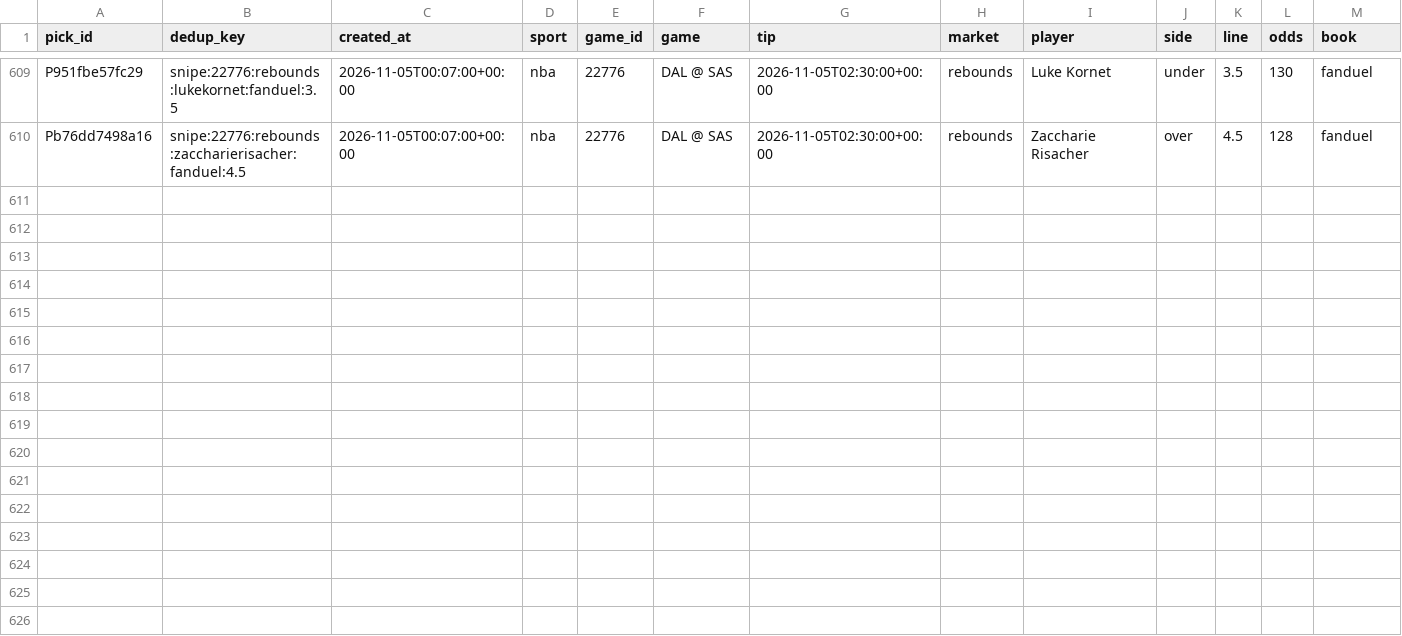
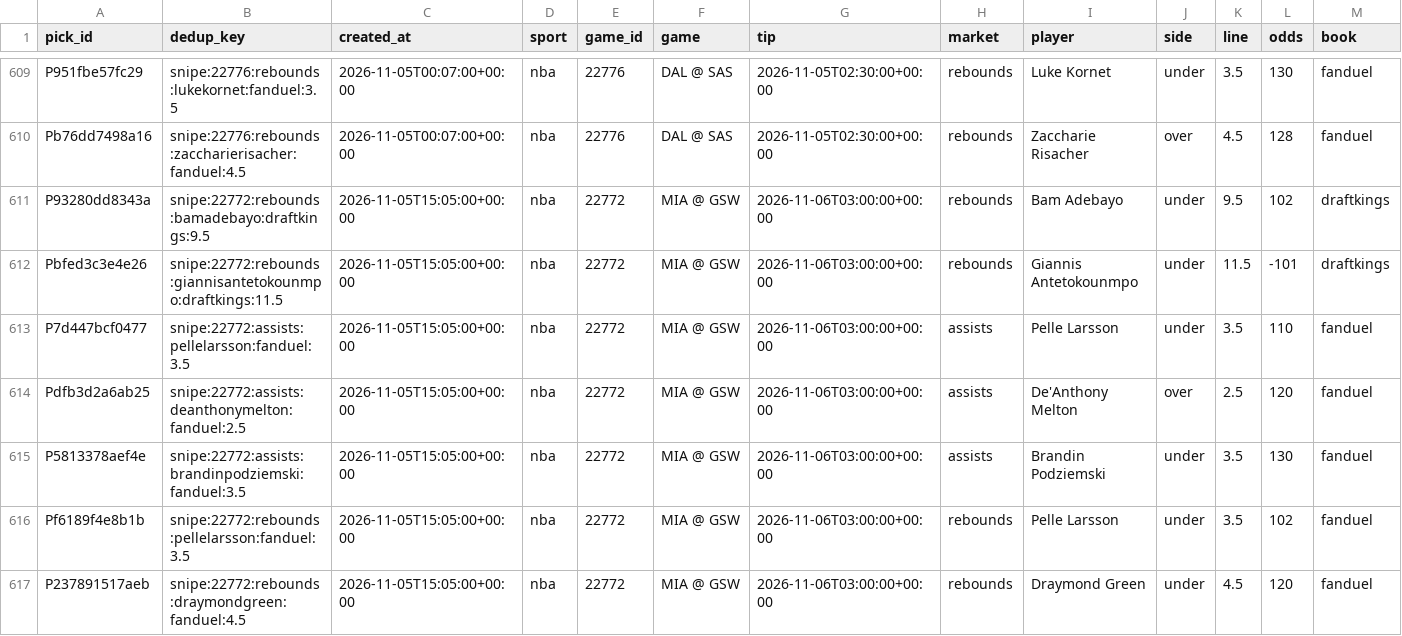
Before and after one commit to PirateKingInc/test-m11, a CSV file: ledger/picks.csv, drawn as a sheet; only a part is shown, gaps mark what is left out; rows hold the shown columns only; the diff names each change by its address in the sheet, - before the commit and + after, or states it on an @@ line.

```diff
--- a/ledger/picks.csv
+++ b/ledger/picks.csv
+row 611: P93280dd8343a | snipe:22772:rebounds:bamadebayo:draftkings:9.5 | 2026-11-05T15:05:00+00:00 | nba | 22772 | MIA @ GSW | 2026-11-06T03:00:00+00:00 | rebounds | Bam Adebayo | under | 9.5 | 102 | draftkings
+row 612: Pbfed3c3e4e26 | snipe:22772:rebounds:giannisantetokounmpo:draftkings:11.5 | 2026-11-05T15:05:00+00:00 | nba | 22772 | MIA @ GSW | 2026-11-06T03:00:00+00:00 | rebounds | Giannis Antetokounmpo | under | 11.5 | -101 | draftkings
+row 613: P7d447bcf0477 | snipe:22772:assists:pellelarsson:fanduel:3.5 | 2026-11-05T15:05:00+00:00 | nba | 22772 | MIA @ GSW | 2026-11-06T03:00:00+00:00 | assists | Pelle Larsson | under | 3.5 | 110 | fanduel
+row 614: Pdfb3d2a6ab25 | snipe:22772:assists:deanthonymelton:fanduel:2.5 | 2026-11-05T15:05:00+00:00 | nba | 22772 | MIA @ GSW | 2026-11-06T03:00:00+00:00 | assists | De'Anthony Melton | over | 2.5 | 120 | fanduel
+row 615: P5813378aef4e | snipe:22772:assists:brandinpodziemski:fanduel:3.5 | 2026-11-05T15:05:00+00:00 | nba | 22772 | MIA @ GSW | 2026-11-06T03:00:00+00:00 | assists | Brandin Podziemski | under | 3.5 | 130 | fanduel
+row 616: Pf6189f4e8b1b | snipe:22772:rebounds:pellelarsson:fanduel:3.5 | 2026-11-05T15:05:00+00:00 | nba | 22772 | MIA @ GSW | 2026-11-06T03:00:00+00:00 | rebounds | Pelle Larsson | under | 3.5 | 102 | fanduel
+row 617: P237891517aeb | snipe:22772:rebounds:draymondgreen:fanduel:4.5 | 2026-11-05T15:05:00+00:00 | nba | 22772 | MIA @ GSW | 2026-11-06T03:00:00+00:00 | rebounds | Draymond Green | under | 4.5 | 120 | fanduel
```
Also changed, not shown: ledger/card_days.csv, ledger/labels.csv, 2 other files.
